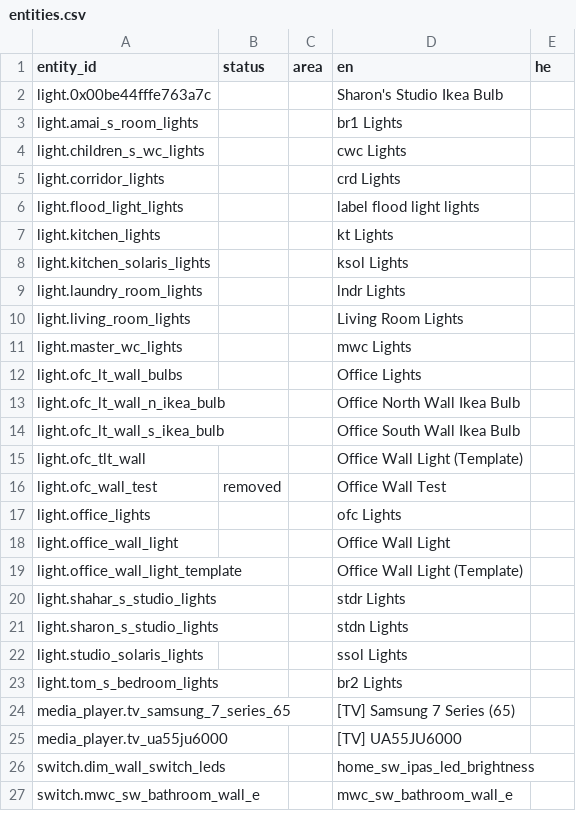
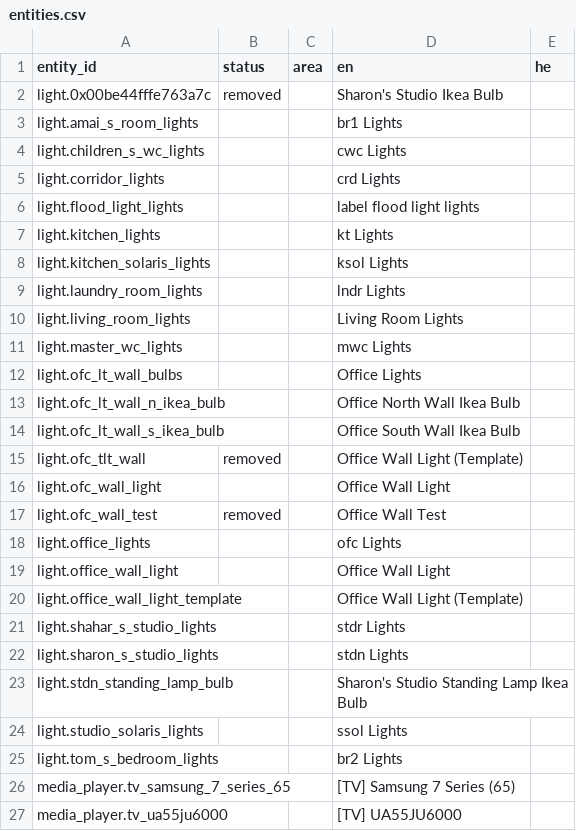
Before and after one commit to shrfrn/hass-config, a CSV file: i18n/entities.csv, drawn as a sheet; only a part is shown; the shorter side is filled out with more unchanged rows.

Commit message:
migrate stdn_sw_soc to syncedEntities

```diff
--- a/i18n/entities.csv
+++ b/i18n/entities.csv
@@ -1,3 +1,3 @@
 entity_id,status,area,en,he,
-light.0x00be44fffe763a7c,,,Sharon's Studio Ikea Bulb,,
+light.0x00be44fffe763a7c,removed,,Sharon's Studio Ikea Bulb,,
 light.amai_s_room_lights,,,br1 Lights,,
@@ -14,3 +14,4 @@ light.ofc_lt_wall_n_ikea_bulb,,,Office North Wall Ikea Bulb,,
 light.ofc_lt_wall_s_ikea_bulb,,,Office South Wall Ikea Bulb,,
-light.ofc_tlt_wall,,,Office Wall Light (Template),,
+light.ofc_tlt_wall,removed,,Office Wall Light (Template),,
+light.ofc_wall_light,,,Office Wall Light,,
 light.ofc_wall_test,removed,,Office Wall Test,,
@@ -21,2 +22,3 @@ light.shahar_s_studio_lights,,,stdr Lights,,
 light.sharon_s_studio_lights,,,stdn Lights,,
+light.stdn_standing_lamp_bulb,,,Sharon's Studio Standing Lamp Ikea Bulb,,
 light.studio_solaris_lights,,,ssol Lights,,
```
Also changed, not shown: 5 other files.
